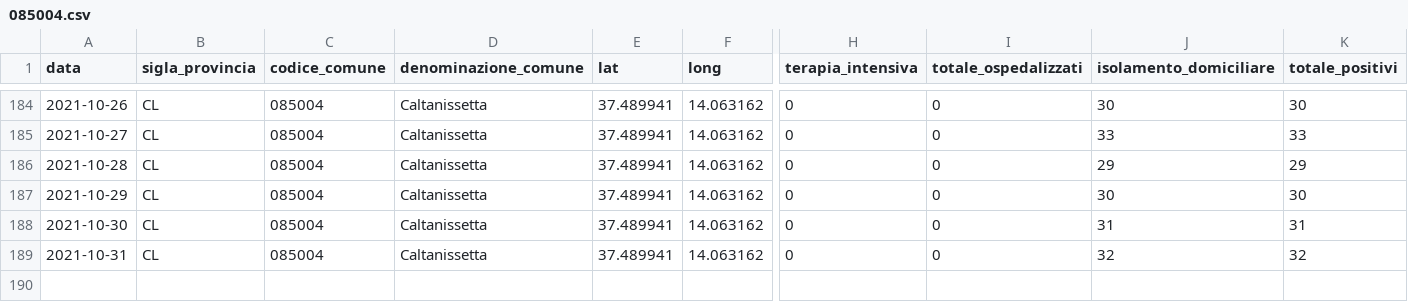
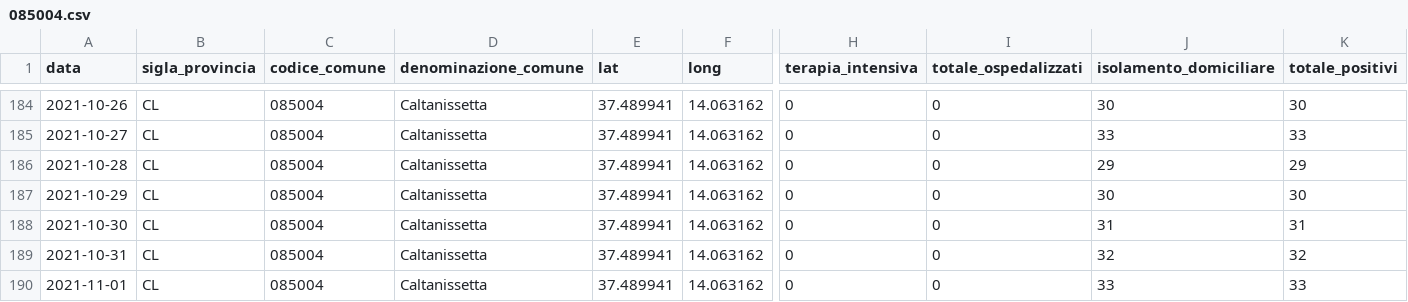
Before and after one commit to opendatasicilia/informa-covid19, a CSV file: dati/informacovid/085004/085004.csv, drawn as a sheet; only a part is shown, gaps mark what is left out; rows hold the shown columns only; the diff names each change by its address in the sheet, - before the commit and + after, or states it on an @@ line.

```diff
--- a/dati/informacovid/085004/085004.csv
+++ b/dati/informacovid/085004/085004.csv
+row 190: 2021-11-01 | CL | 085004 | Caltanissetta | 37.489941 | 14.063162 | 0 | 0 | 33 | 33
```
Also changed, not shown: dati/informacovid/085001/085001.csv, dati/informacovid/085016/085016.csv, 21 other files.
